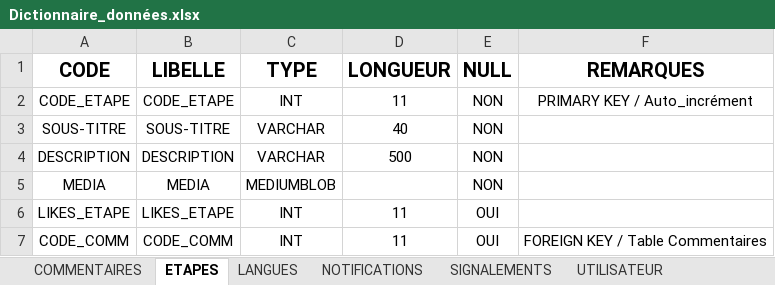
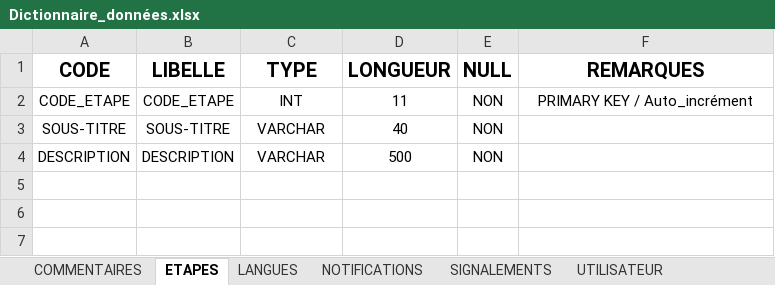
Before and after one commit to MyleneBrieux/pfrTravelog, an Excel workbook: textes/Dictionnaire_données.xlsx, sheet ETAPES, drawn as a sheet; values as stored, in another font and other column widths than the file's, no borders; the diff names each change by its address in the sheet, - before the commit and + after, or states it on an @@ line.

```diff
--- a/textes/Dictionnaire_données.xlsx (sheet ETAPES)
+++ b/textes/Dictionnaire_données.xlsx (sheet ETAPES)
-row 5: MEDIA | MEDIA | MEDIUMBLOB |  | NON
-row 6: LIKES_ETAPE | LIKES_ETAPE | INT | 11 | OUI
-row 7: CODE_COMM | CODE_COMM | INT | 11 | OUI | FOREIGN KEY / Table Commentaires
```
Also changed, not shown: sheet COMMENTAIRES, sheet DEMANDE_AMI.
